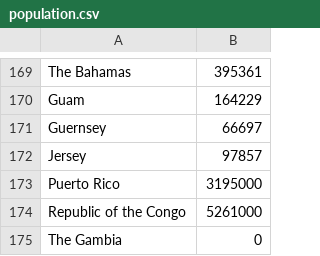
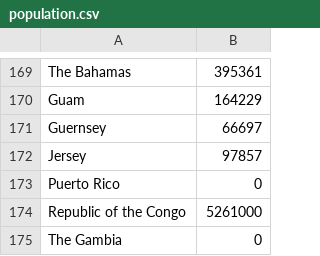
Before and after one commit to Ogole/covid19_percentage, a CSV file: population.csv, drawn as a sheet; only a part is shown, gaps mark what is left out.

```diff
--- a/population.csv
+++ b/population.csv
@@ -172,3 +172,3 @@
 "Jersey",97857
-"Puerto Rico",3195000
+"Puerto Rico",0
 "Republic of the Congo",5261000
```
Also changed, not shown: 1 other file.
